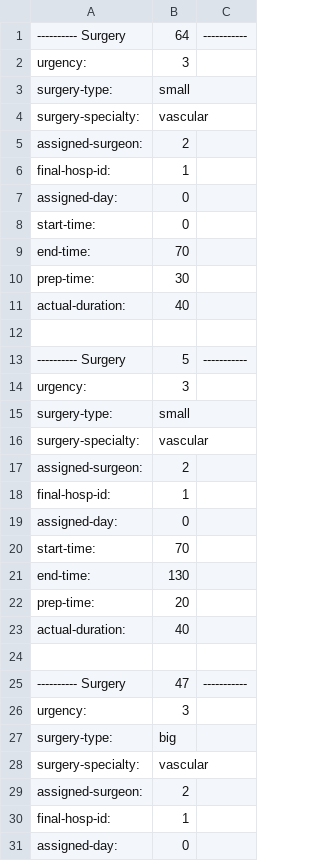
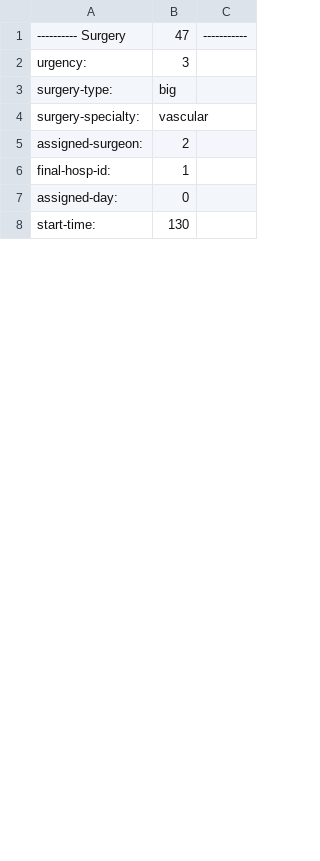
Before and after one commit to SmilingOwl/MSSI-19-20, a CSV file: netlogo/data/results/or-0_hosp-1.csv, drawn as a sheet; only a part is shown; the shorter side is filled out with more unchanged rows; the diff covers the shown part only.

```diff
--- a/netlogo/data/results/or-0_hosp-1.csv
+++ b/netlogo/data/results/or-0_hosp-1.csv
@@ -1,25 +1 @@
-"---------- Surgery ",64,-----------
-"urgency: ",3
-"surgery-type: ",small
-"surgery-specialty: ",vascular
-"assigned-surgeon: ",2
-final-hosp-id:,1
-"assigned-day: ",0
-"start-time: ",0
-"end-time: ",70
-"prep-time: ",30
-"actual-duration: ",40
-""
-"---------- Surgery ",5,-----------
-"urgency: ",3
-"surgery-type: ",small
-"surgery-specialty: ",vascular
-"assigned-surgeon: ",2
-final-hosp-id:,1
-"assigned-day: ",0
-"start-time: ",70
-"end-time: ",130
-"prep-time: ",20
-"actual-duration: ",40
-""
 "---------- Surgery ",47,-----------
```
Also changed, not shown: 25 added rows, 34 removed rows, 20 moved rows and 29 edited cells elsewhere in this file, netlogo/data/results/or-1_hosp-2.csv, netlogo/data/results/or-2_hosp-2.csv, 3 other files.
